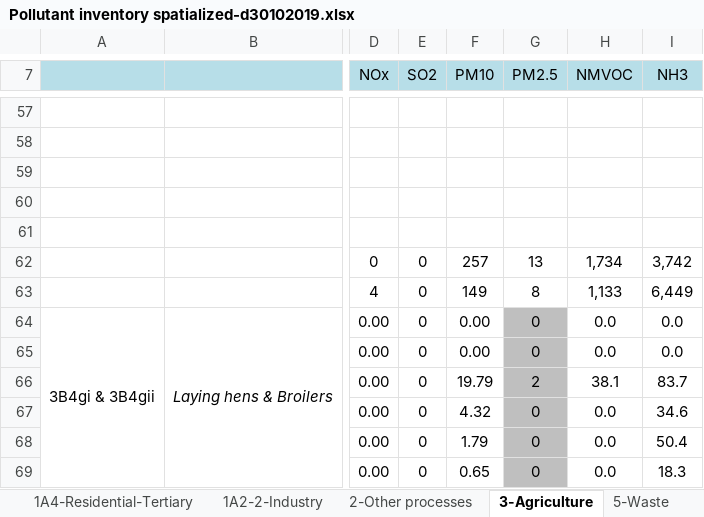
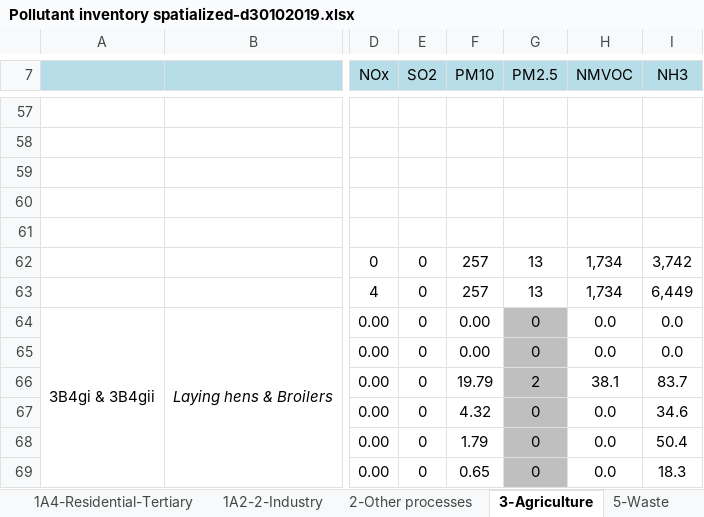
Before and after one commit to pejovic/Spatialization, an Excel workbook: Pollutant inventory spatialized-d30102019.xlsx, sheet 3-Agriculture, drawn as a sheet; only a part is shown, gaps mark what is left out; values as stored, in another font and other column widths than the file's, no borders; the diff names each change by its address in the sheet, - before the commit and + after, or states it on an @@ line.

```diff
--- a/Pollutant inventory spatialized-d30102019.xlsx (sheet 3-Agriculture)
+++ b/Pollutant inventory spatialized-d30102019.xlsx (sheet 3-Agriculture)
-F63 (PM10): 149
+F63 (PM10): 257
-G63 (PM2.5): 8
+G63 (PM2.5): 13
-H63 (NMVOC): 1,133
+H63 (NMVOC): 1,734
```
Also changed, not shown: 3 other files.
